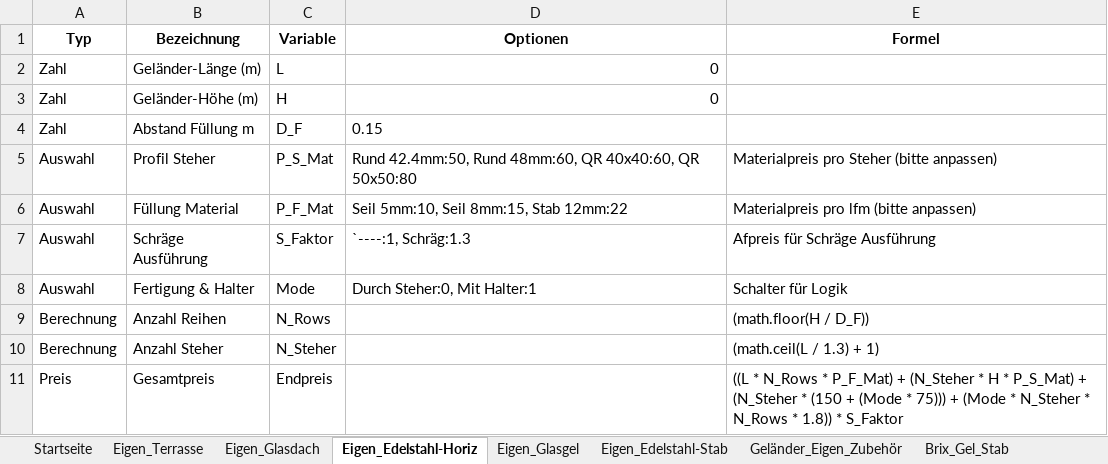
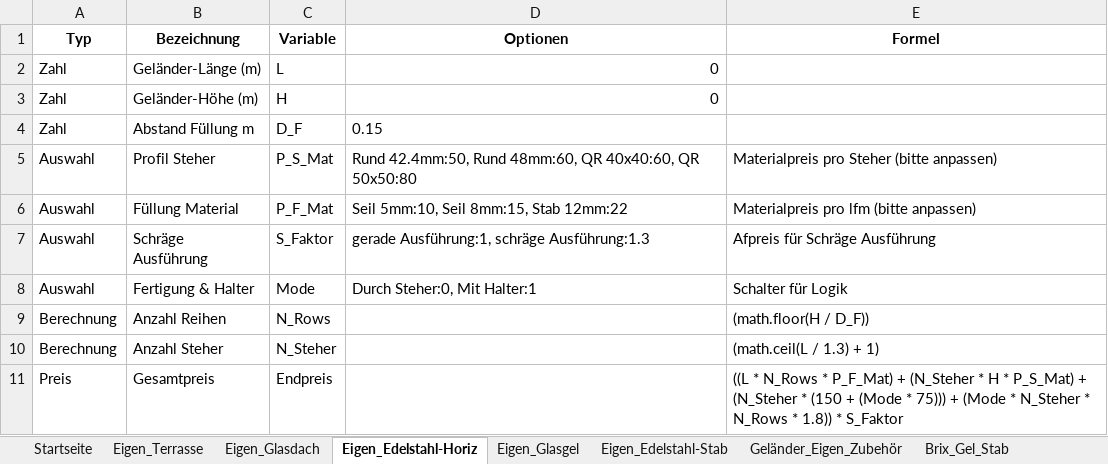
Before and after one commit to meingassnermatthias-eng/BrixKalkGel-nder, an Excel workbook: katalog.xlsx, sheet Eigen_Edelstahl-Horiz, drawn as a sheet; values as stored, in another font and other column widths than the file's, no borders; the diff names each change by its address in the sheet, - before the commit and + after, or states it on an @@ line.

Commit message:
Add files via upload

```diff
--- a/katalog.xlsx (sheet Eigen_Edelstahl-Horiz)
+++ b/katalog.xlsx (sheet Eigen_Edelstahl-Horiz)
-D7 (Optionen): `----:1, Schräg:1.3
+D7 (Optionen): gerade Ausführung:1, schräge Ausführung:1.3
```
Also changed, not shown: sheet Eigen_Glasgel.
